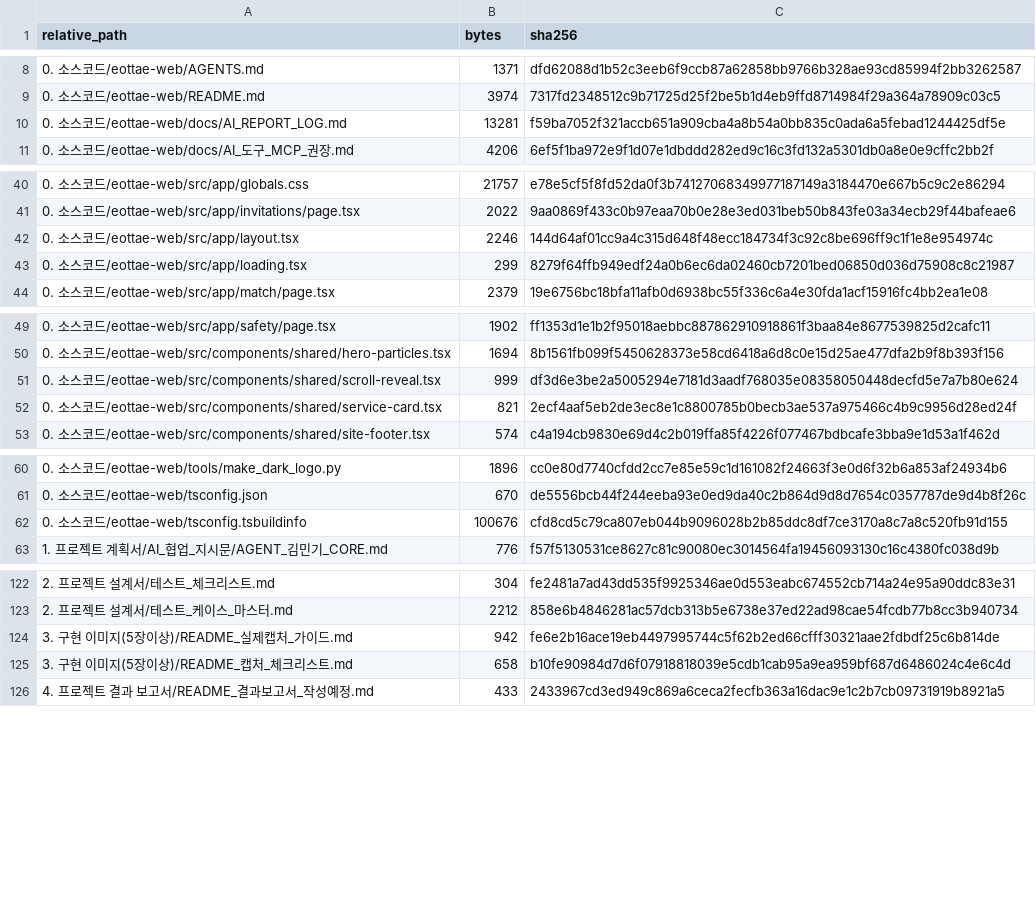
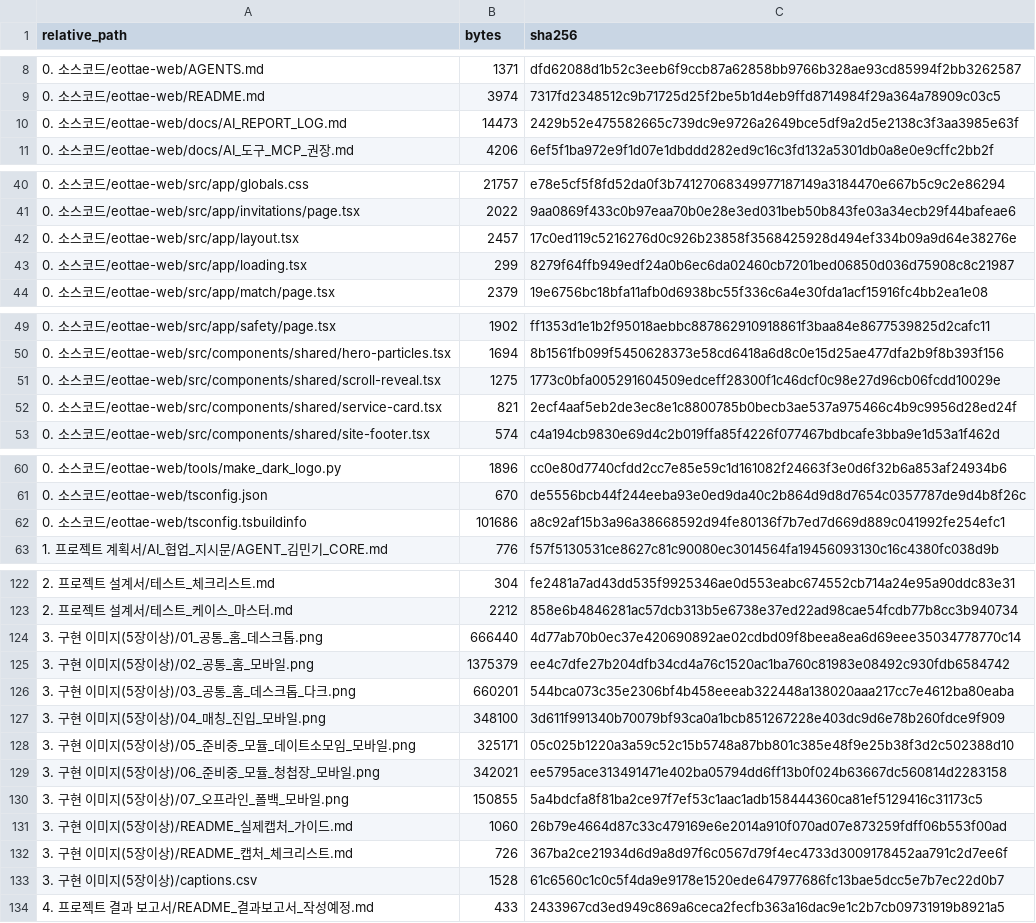
Before and after one commit to sterran123/eottae, a CSV file: FILE_INDEX.csv, drawn as a sheet; only a part is shown, gaps mark what is left out; the diff covers the shown part only.

```diff
--- a/FILE_INDEX.csv
+++ b/FILE_INDEX.csv
@@ -9,3 +9,3 @@
 0. 소스코드/eottae-web/README.md,3974,7317fd2348512c9b71725d25f2be5b1d4eb9ffd8714984f29a364a78909c03c5
-0. 소스코드/eottae-web/docs/AI_REPORT_LOG.md,13281,f59ba7052f321accb651a909cba4a8b54a0bb835c0ada6a5febad1244425df5e
+0. 소스코드/eottae-web/docs/AI_REPORT_LOG.md,14473,2429b52e475582665c739dc9e9726a2649bce5df9a2d5e2138c3f3aa3985e63f
 0. 소스코드/eottae-web/docs/AI_도구_MCP_권장.md,4206,6ef5f1ba972e9f1d07e1dbddd282ed9c16c3fd132a5301db0a8e0e9cffc2bb2f
@@ -41,3 +41,3 @@
 0. 소스코드/eottae-web/src/app/invitations/page.tsx,2022,9aa0869f433c0b97eaa70b0e28e3ed031beb50b843fe03a34ecb29f44bafeae6
-0. 소스코드/eottae-web/src/app/layout.tsx,2246,144d64af01cc9a4c315d648f48ecc184734f3c92c8be696ff9c1f1e8e954974c
+0. 소스코드/eottae-web/src/app/layout.tsx,2457,17c0ed119c5216276d0c926b23858f3568425928d494ef334b09a9d64e38276e
 0. 소스코드/eottae-web/src/app/loading.tsx,299,8279f64ffb949edf24a0b6ec6da02460cb7201bed06850d036d75908c8c21987
@@ -50,3 +50,3 @@
 0. 소스코드/eottae-web/src/components/shared/hero-particles.tsx,1694,8b1561fb099f5450628373e58cd6418a6d8c0e15d25ae477dfa2b9f8b393f156
-0. 소스코드/eottae-web/src/components/shared/scroll-reveal.tsx,999,df3d6e3be2a5005294e7181d3aadf768035e08358050448decfd5e7a7b80e624
+0. 소스코드/eottae-web/src/components/shared/scroll-reveal.tsx,1275,1773c0bfa005291604509edceff28300f1c46dcf0c98e27d96cb06fcdd10029e
 0. 소스코드/eottae-web/src/components/shared/service-card.tsx,821,2ecf4aaf5eb2de3ec8e1c8800785b0becb3ae537a975466c4b9c9956d28ed24f
@@ -61,3 +61,3 @@
 0. 소스코드/eottae-web/tsconfig.json,670,de5556bcb44f244eeba93e0ed9da40c2b864d9d8d7654c0357787de9d4b8f26c
-0. 소스코드/eottae-web/tsconfig.tsbuildinfo,100676,cfd8cd5c79ca807eb044b9096028b2b85ddc8df7ce3170a8c7a8c520fb91d155
+0. 소스코드/eottae-web/tsconfig.tsbuildinfo,101686,a8c92af15b3a96a38668592d94fe80136f7b7ed7d669d889c041992fe254efc1
 1. 프로젝트 계획서/AI_협업_지시문/AGENT_김민기_CORE.md,776,f57f5130531ce8627c81c90080ec3014564fa19456093130c16c4380fc038d9b
@@ -123,4 +123,12 @@
 2. 프로젝트 설계서/테스트_케이스_마스터.md,2212,858e6b4846281ac57dcb313b5e6738e37ed22ad98cae54fcdb77b8cc3b940734
-3. 구현 이미지(5장이상)/README_실제캡처_가이드.md,942,fe6e2b16ace19eb4497995744c5f62b2ed66cfff30321aae2fdbdf25c6b814de
-3. 구현 이미지(5장이상)/README_캡처_체크리스트.md,658,b10fe90984d7d6f07918818039e5cdb1cab95a9ea959bf687d6486024c4e6c4d
+3. 구현 이미지(5장이상)/01_공통_홈_데스크톱.png,666440,4d77ab70b0ec37e420690892ae02cdbd09f8beea8ea6d69eee35034778770c14
+3. 구현 이미지(5장이상)/02_공통_홈_모바일.png,1375379,ee4c7dfe27b204dfb34cd4a76c1520ac1ba760c81983e08492c930fdb6584742
+3. 구현 이미지(5장이상)/03_공통_홈_데스크톱_다크.png,660201,544bca073c35e2306bf4b458eeeab322448a138020aaa217cc7e4612ba80eaba
+3. 구현 이미지(5장이상)/04_매칭_진입_모바일.png,348100,3d611f991340b70079bf93ca0a1bcb851267228e403dc9d6e78b260fdce9f909
+3. 구현 이미지(5장이상)/05_준비중_모듈_데이트소모임_모바일.png,325171,05c025b1220a3a59c52c15b5748a87bb801c385e48f9e25b38f3d2c502388d10
+3. 구현 이미지(5장이상)/06_준비중_모듈_청첩장_모바일.png,342021,ee5795ace313491471e402ba05794dd6ff13b0f024b63667dc560814d2283158
+3. 구현 이미지(5장이상)/07_오프라인_폴백_모바일.png,150855,5a4bdcfa8f81ba2ce97f7ef53c1aac1adb158444360ca81ef5129416c31173c5
+3. 구현 이미지(5장이상)/README_실제캡처_가이드.md,1060,26b79e4664d87c33c479169e6e2014a910f070ad07e873259fdff06b553f00ad
+3. 구현 이미지(5장이상)/README_캡처_체크리스트.md,726,367ba2ce21934d6d9a8d97f6c0567d79f4ec4733d3009178452aa791c2d7ee6f
+3. 구현 이미지(5장이상)/captions.csv,1528,61c6560c1c0c5f4da9e9178e1520ede647977686fc13bae5dcc5e7b7ec22d0b7
 4. 프로젝트 결과 보고서/README_결과보고서_작성예정.md,433,2433967cd3ed949c869a6ceca2fecfb363a16dac9e1c2b7cb09731919b8921a5
```
Also changed, not shown: 2 edited cells elsewhere in this file, 15 other files.
